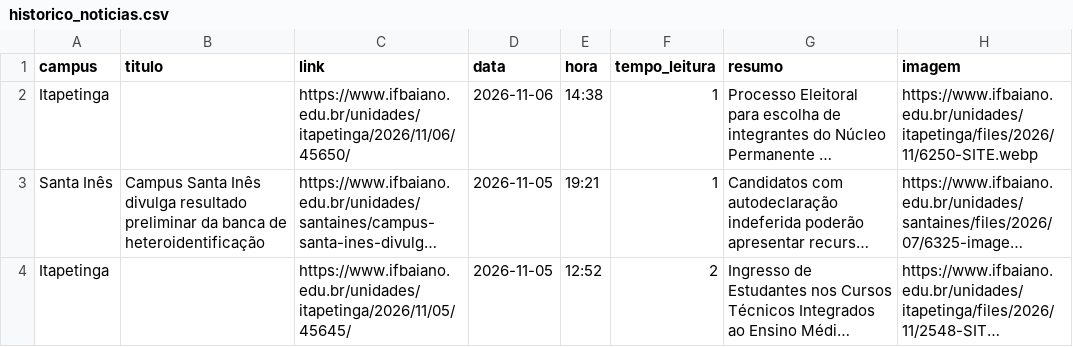
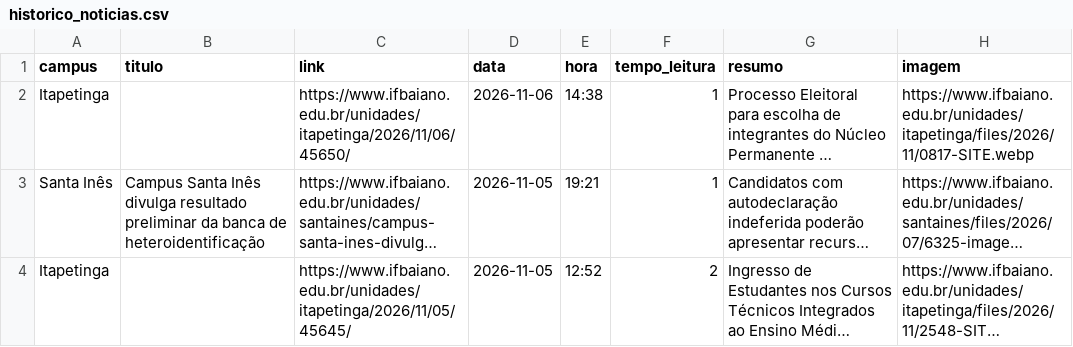
Before and after one commit to ascomifbaiano/jornal-bembaiano, a CSV file: data/historico_noticias.csv, drawn as a sheet; only a part is shown; long unchanged cells end in …; the diff names each change by its address in the sheet, - before the commit and + after, or states it on an @@ line.

```diff
--- a/data/historico_noticias.csv
+++ b/data/historico_noticias.csv
-H2 (imagem): https://www.ifbaiano.edu.br/unidades/itapetinga/files/2026/11/6250-SITE.webp
+H2 (imagem): https://www.ifbaiano.edu.br/unidades/itapetinga/files/2026/11/0817-SITE.webp
```
